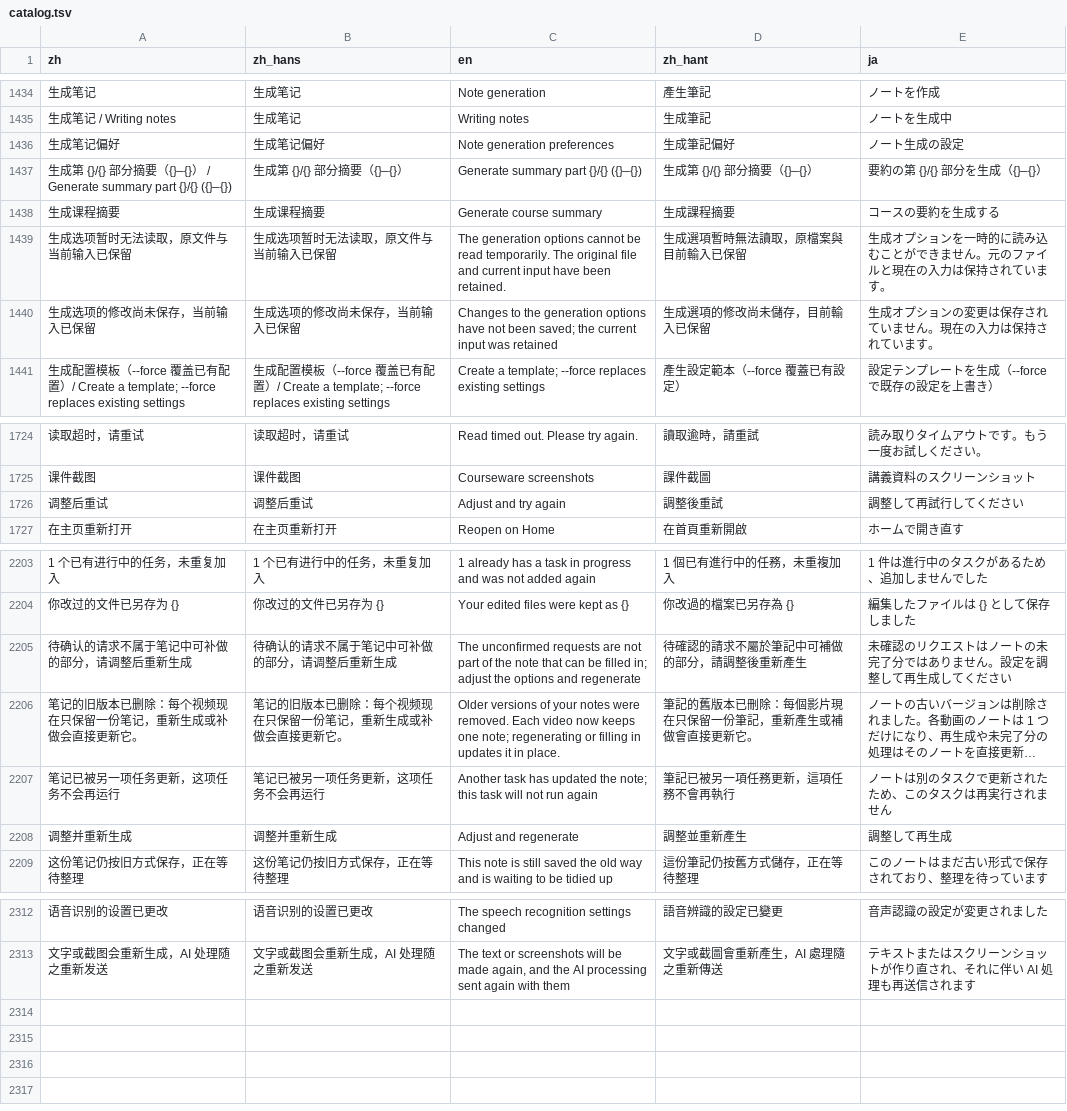
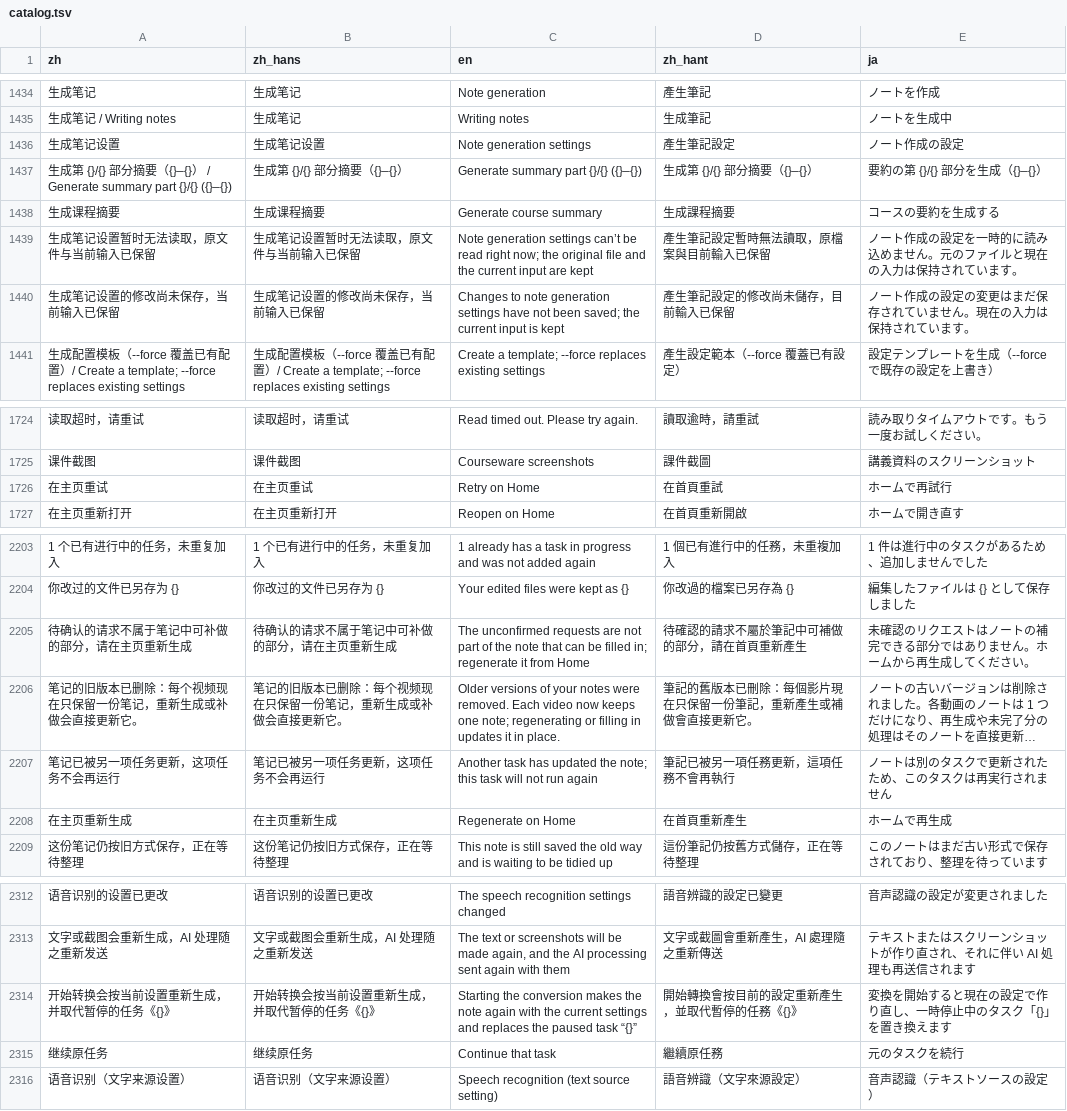
Before and after one commit to mizorewww/course2md, a TSV file: i18n/catalog.tsv, drawn as a sheet; only a part is shown, gaps mark what is left out; long unchanged cells end in …; removed rows and columns are numbered as before the commit, all else as after; the diff names each change by its address in the sheet, - before the commit and + after, or states it on an @@ line.

```diff
--- a/i18n/catalog.tsv
+++ b/i18n/catalog.tsv
-row 1436: 生成笔记偏好 | 生成笔记偏好 | Note generation preferences | 生成筆記偏好 | ノート生成の設定
+row 1436: 生成笔记设置 | 生成笔记设置 | Note generation settings | 產生筆記設定 | ノート作成の設定
-row 1439: 生成选项暂时无法读取，原文件与当前输入已保留 | 生成选项暂时无法读取，原文件与当前输入已保留 | The generation options cannot be read temporarily. The original file and current input have been retained. | 生成選項暫時無法讀取，原檔案與目前輸入已保留 | 生成オプションを一時的に読み込むことができません。元のファイルと現在の入力は保持されています。
+row 1439: 生成笔记设置暂时无法读取，原文件与当前输入已保留 | 生成笔记设置暂时无法读取，原文件与当前输入已保留 | Note generation settings can’t be read right now; the original file and the current input are kept | 產生筆記設定暫時無法讀取，原檔案與目前輸入已保留 | ノート作成の設定を一時的に読み込めません。元のファイルと現在の入力は保持されています。
-A1440 (zh): 生成选项的修改尚未保存，当前输入已保留
+A1440 (zh): 生成笔记设置的修改尚未保存，当前输入已保留
-B1440 (zh_hans): 生成选项的修改尚未保存，当前输入已保留
+B1440 (zh_hans): 生成笔记设置的修改尚未保存，当前输入已保留
-C1440 (en): Changes to the generation options have not been saved; the current input was retained
+C1440 (en): Changes to note generation settings have not been saved; the current input is kept
-D1440 (zh_hant): 生成選項的修改尚未儲存，目前輸入已保留
+D1440 (zh_hant): 產生筆記設定的修改尚未儲存，目前輸入已保留
-E1440 (ja): 生成オプションの変更は保存されていません。現在の入力は保持されています。
+E1440 (ja): ノート作成の設定の変更はまだ保存されていません。現在の入力は保持されています。
-row 1726: 调整后重试 | 调整后重试 | Adjust and try again | 調整後重試 | 調整して再試行してください
+row 1726: 在主页重试 | 在主页重试 | Retry on Home | 在首頁重試 | ホームで再試行
-A2205 (zh): 待确认的请求不属于笔记中可补做的部分，请调整后重新生成
+A2205 (zh): 待确认的请求不属于笔记中可补做的部分，请在主页重新生成
-B2205 (zh_hans): 待确认的请求不属于笔记中可补做的部分，请调整后重新生成
+B2205 (zh_hans): 待确认的请求不属于笔记中可补做的部分，请在主页重新生成
-C2205 (en): …filled in; adjust the options and regenerate
+C2205 (en): …filled in; regenerate it from Home
-D2205 (zh_hant): 待確認的請求不屬於筆記中可補做的部分，請調整後重新產生
+D2205 (zh_hant): 待確認的請求不屬於筆記中可補做的部分，請在首頁重新產生
-E2205 (ja): 未確認のリクエストはノートの未完了分ではありません。設定を調整して再生成してください
+E2205 (ja): 未確認のリクエストはノートの補完できる部分ではありません。ホームから再生成してください。
-row 2208: 调整并重新生成 | 调整并重新生成 | Adjust and regenerate | 調整並重新產生 | 調整して再生成
+row 2208: 在主页重新生成 | 在主页重新生成 | Regenerate on Home | 在首頁重新產生 | ホームで再生成
+row 2314: 开始转换会按当前设置重新生成，并取代暂停的任务《{}》 | 开始转换会按当前设置重新生成，并取代暂停的任务《{}》 | Starting the conversion makes the note again with the current settings and replaces the paused task “{}” | 開始轉換會按目前的設定重新產生，並取代暫停的任務《{}》 | 変換を開始すると現在の設定で作り直し、一時停止中のタスク「{}」を置き換えます
+row 2315: 继续原任务 | 继续原任务 | Continue that task | 繼續原任務 | 元のタスクを続行
+row 2316: 语音识别（文字来源设置） | 语音识别（文字来源设置） | Speech recognition (text source setting) | 語音辨識（文字來源設定） | 音声認識（テキストソースの設定）
```
Also changed, not shown: 14 other files.
